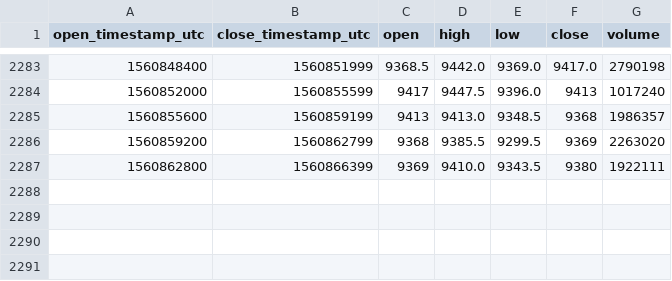
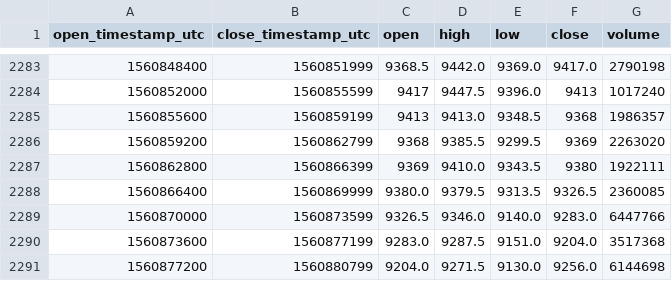
Before and after one commit to cryptobigbro/bitmex-XBTU19, a CSV file: bitmex-XBTU19-1h.csv, drawn as a sheet; only a part is shown, gaps mark what is left out.

Commit message:
Update OHLCV data.

```diff
--- a/bitmex-XBTU19-1h.csv
+++ b/bitmex-XBTU19-1h.csv
@@ -2287 +2287,5 @@ open_timestamp_utc,close_timestamp_utc,open,high,low,close,volume
 1560862800,1560866399,9369,9410.0,9343.5,9380,1922111
+1560866400,1560869999,9380.0,9379.5,9313.5,9326.5,2360085
+1560870000,1560873599,9326.5,9346.0,9140.0,9283.0,6447766
+1560873600,1560877199,9283.0,9287.5,9151.0,9204.0,3517368
+1560877200,1560880799,9204.0,9271.5,9130.0,9256.0,6144698
```
